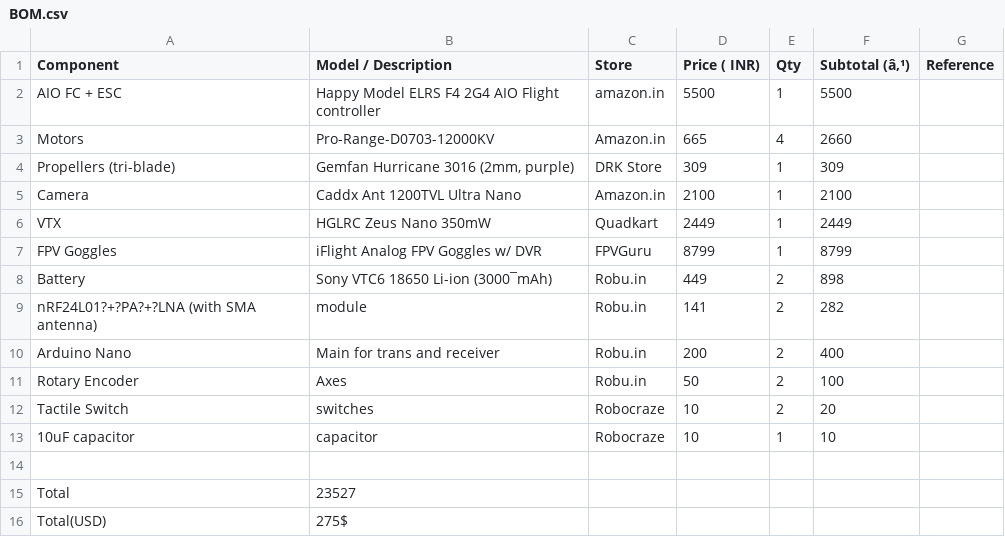
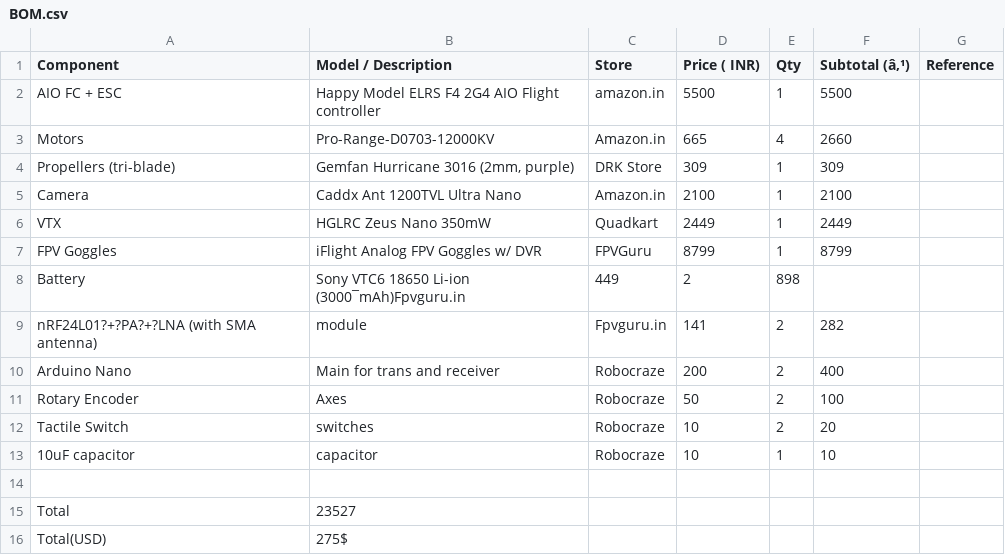
Before and after one commit to Greninja44/CellFly, a CSV file: BOM.csv, drawn as a sheet.

Commit message:
Update BOM.csv

```diff
--- a/BOM.csv
+++ b/BOM.csv
@@ -7,6 +7,6 @@ VTX,HGLRC Zeus Nano 350mW,Quadkart,2449,1,2449,
 FPV Goggles,iFlight Analog FPV Goggles w/ DVR,FPVGuru,8799,1,8799,
-Battery,Sony VTC6 18650 Li-ion (3000¯mAh),Robu.in,449,2,898,
-nRF24L01?+?PA?+?LNA (with SMA antenna),module,Robu.in,141,2,282,
-Arduino Nano,Main for trans and receiver,Robu.in,200,2,400,
-Rotary Encoder,Axes,Robu.in,50,2,100,
+Battery,Sony VTC6 18650 Li-ion (3000¯mAh)Fpvguru.in,449,2,898,
+nRF24L01?+?PA?+?LNA (with SMA antenna),module,Fpvguru.in,141,2,282,
+Arduino Nano,Main for trans and receiver,Robocraze,200,2,400,
+Rotary Encoder,Axes,Robocraze,50,2,100,
 Tactile Switch,switches,Robocraze,10,2,20,
```
